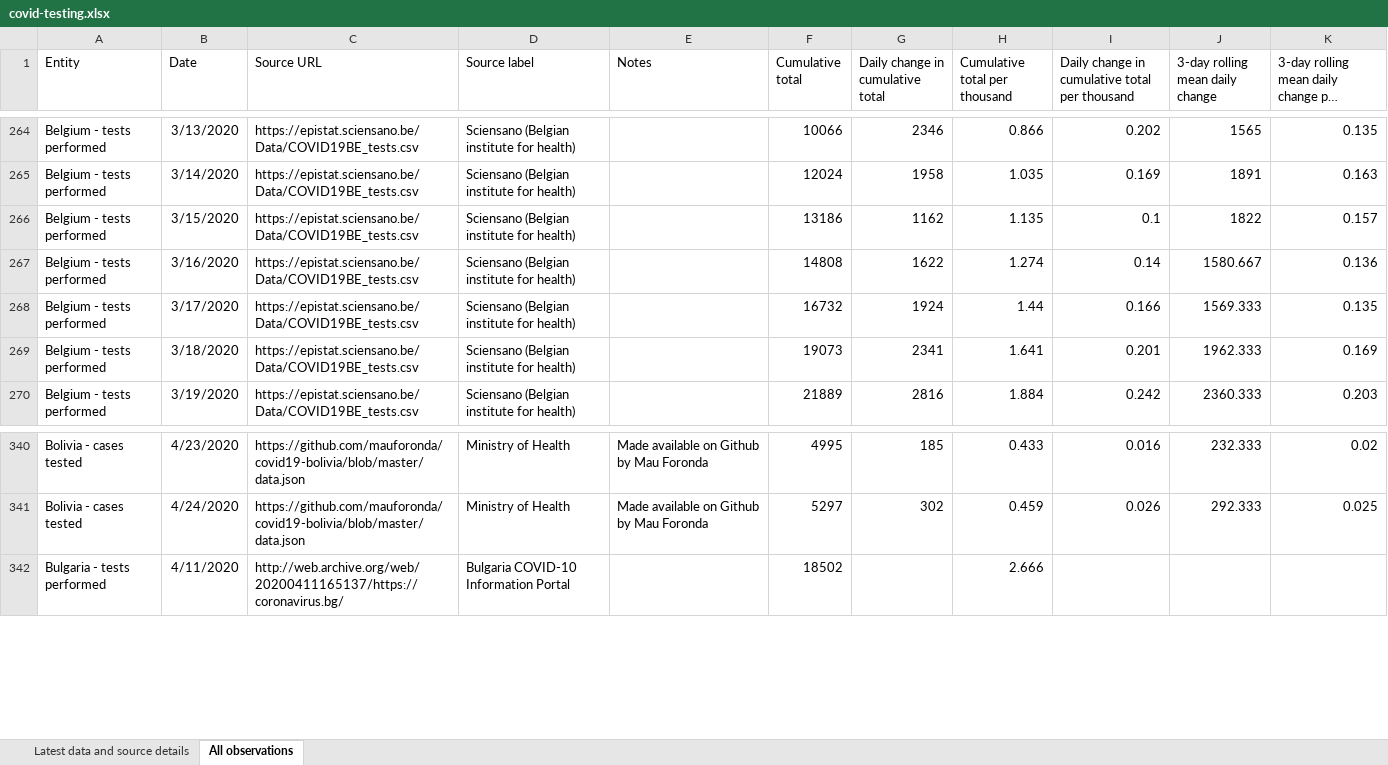
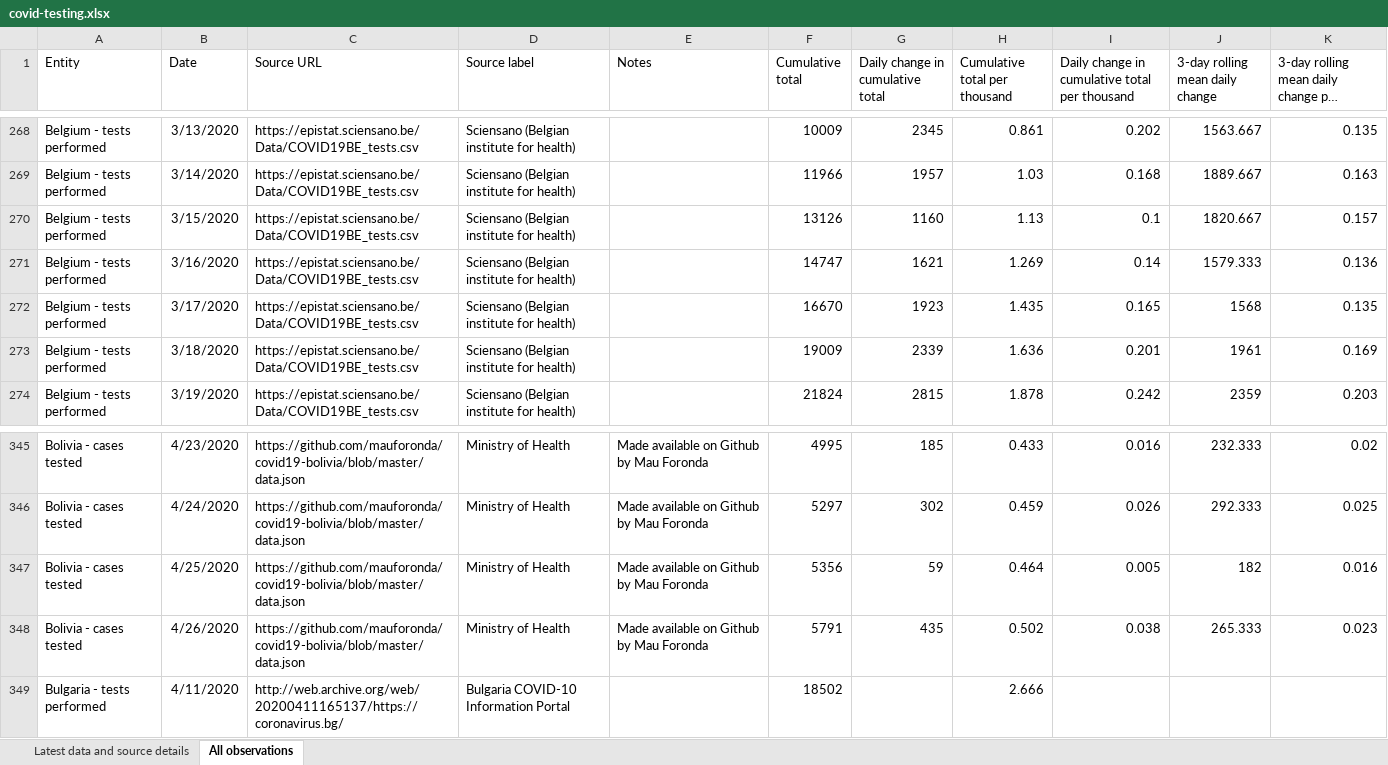
Before and after one commit to alainrochette/COVID19-Graphs, an Excel workbook: testing/covid-testing.xlsx, sheet All observations, drawn as a sheet; only a part is shown, gaps mark what is left out; long unchanged cells end in …; values as stored, in another font and other column widths than the file's, no borders; table styles not drawn; addresses are those after the commit; the diff covers the shown part only; the diff names each change by its address in the sheet, - before the commit and + after, or states it on an @@ line.

```diff
--- a/testing/covid-testing.xlsx (sheet All observations)
+++ b/testing/covid-testing.xlsx (sheet All observations)
-F268 (Cumulative total): 10066
+F268 (Cumulative total): 10009
-G268 (Daily change in cumulative total): 2346
+G268 (Daily change in cumulative total): 2345
-H268 (Cumulative total per thousand): 0.866
+H268 (Cumulative total per thousand): 0.861
-J268 (3-day rolling mean daily change): 1565
+J268 (3-day rolling mean daily change): 1563.667
-F269 (Cumulative total): 12024
+F269 (Cumulative total): 11966
-G269 (Daily change in cumulative total): 1958
+G269 (Daily change in cumulative total): 1957
-H269 (Cumulative total per thousand): 1.035
+H269 (Cumulative total per thousand): 1.03
-I269: 0.169
+I269: 0.168
-J269 (3-day rolling mean daily change): 1891
+J269 (3-day rolling mean daily change): 1889.667
-F270 (Cumulative total): 13186
+F270 (Cumulative total): 13126
-G270 (Daily change in cumulative total): 1162
+G270 (Daily change in cumulative total): 1160
-H270 (Cumulative total per thousand): 1.135
+H270 (Cumulative total per thousand): 1.13
-J270 (3-day rolling mean daily change): 1822
+J270 (3-day rolling mean daily change): 1820.667
-F271 (Cumulative total): 14808
+F271 (Cumulative total): 14747
-G271 (Daily change in cumulative total): 1622
+G271 (Daily change in cumulative total): 1621
-H271 (Cumulative total per thousand): 1.274
+H271 (Cumulative total per thousand): 1.269
-J271 (3-day rolling mean daily change): 1580.667
+J271 (3-day rolling mean daily change): 1579.333
-F272 (Cumulative total): 16732
+F272 (Cumulative total): 16670
-G272 (Daily change in cumulative total): 1924
+G272 (Daily change in cumulative total): 1923
-H272 (Cumulative total per thousand): 1.44
+H272 (Cumulative total per thousand): 1.435
-I272: 0.166
+I272: 0.165
-J272 (3-day rolling mean daily change): 1569.333
+J272 (3-day rolling mean daily change): 1568
-F273 (Cumulative total): 19073
+F273 (Cumulative total): 19009
-G273 (Daily change in cumulative total): 2341
+G273 (Daily change in cumulative total): 2339
-H273 (Cumulative total per thousand): 1.641
+H273 (Cumulative total per thousand): 1.636
-J273 (3-day rolling mean daily change): 1962.333
+J273 (3-day rolling mean daily change): 1961
-F274 (Cumulative total): 21889
+F274 (Cumulative total): 21824
-G274 (Daily change in cumulative total): 2816
+G274 (Daily change in cumulative total): 2815
-H274 (Cumulative total per thousand): 1.884
+H274 (Cumulative total per thousand): 1.878
-J274 (3-day rolling mean daily change): 2360.333
+J274 (3-day rolling mean daily change): 2359
+row 347: Bolivia - cases tested | 4/25/2020 | https://github.com/mauforonda/covid19-bolivia/blob/master/data.json | Ministry of Health | Made available on Github by Mau Foronda | 5356 | 59 | 0.464 | 0.005 | 182 | 0.016
+row 348: Bolivia - cases tested | 4/26/2020 | https://github.com/mauforonda/covid19-bolivia/blob/master/data.json | Ministry of Health | Made available on Github by Mau Foronda | 5791 | 435 | 0.502 | 0.038 | 265.333 | 0.023
```
Also changed, not shown: 50 added rows and 681 edited cells elsewhere in this sheet, sheet Latest data and source details, 12 other files.
